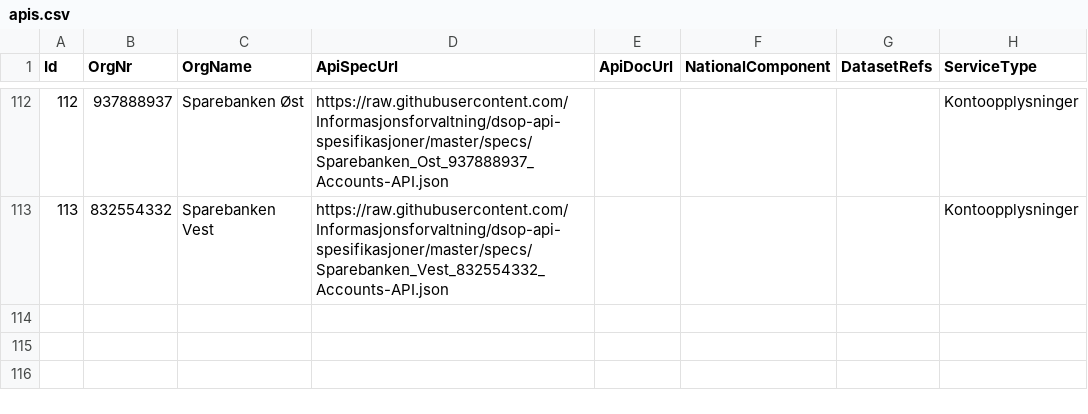
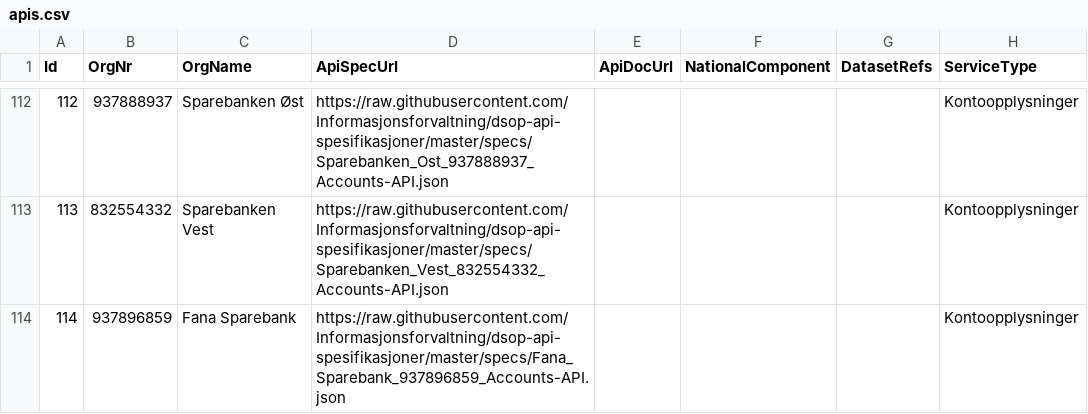
Before and after one commit to Informasjonsforvaltning/fdk-dataservice-harvester, a CSV file: applications/api-cat/src/main/resources/apis.csv, drawn as a sheet; only a part is shown, gaps mark what is left out.

Commit message:
[dsop] Add Fana Sparebank

```diff
--- a/applications/api-cat/src/main/resources/apis.csv
+++ b/applications/api-cat/src/main/resources/apis.csv
@@ -113 +113,2 @@ Id,OrgNr,OrgName,ApiSpecUrl,ApiDocUrl,NationalComponent,DatasetRefs,ServiceType
 113,832554332,Sparebanken Vest,https://raw.githubusercontent.com/Informasjonsforvaltning/dsop-api-spesifikasjoner/master/specs/Sparebanken_Vest_832554332_Accounts-API.json,,,,Kontoopplysninger
+114,937896859,Fana Sparebank,https://raw.githubusercontent.com/Informasjonsforvaltning/dsop-api-spesifikasjoner/master/specs/Fana_Sparebank_937896859_Accounts-API.json,,,,Kontoopplysninger
```
Also changed, not shown: 1 other file.
